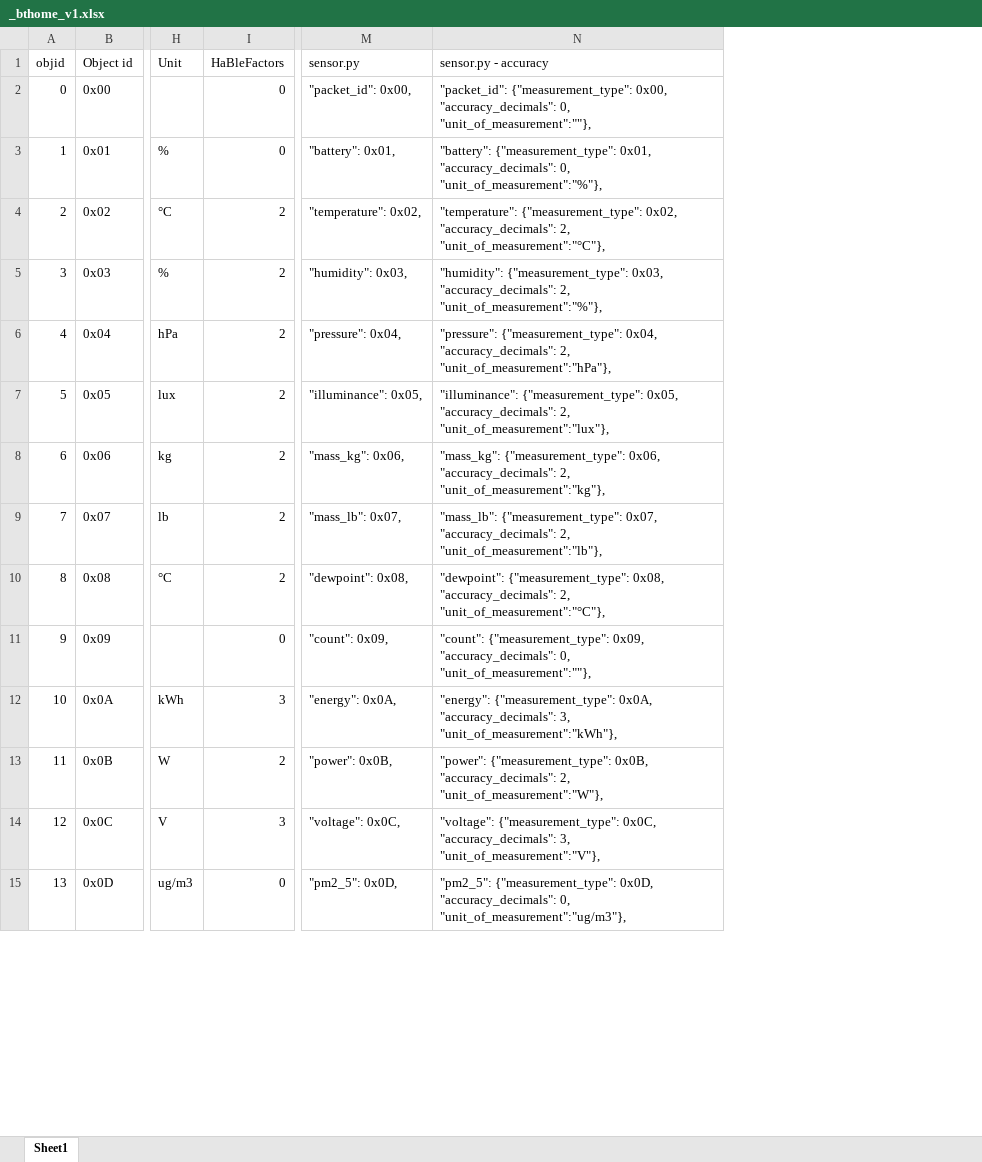
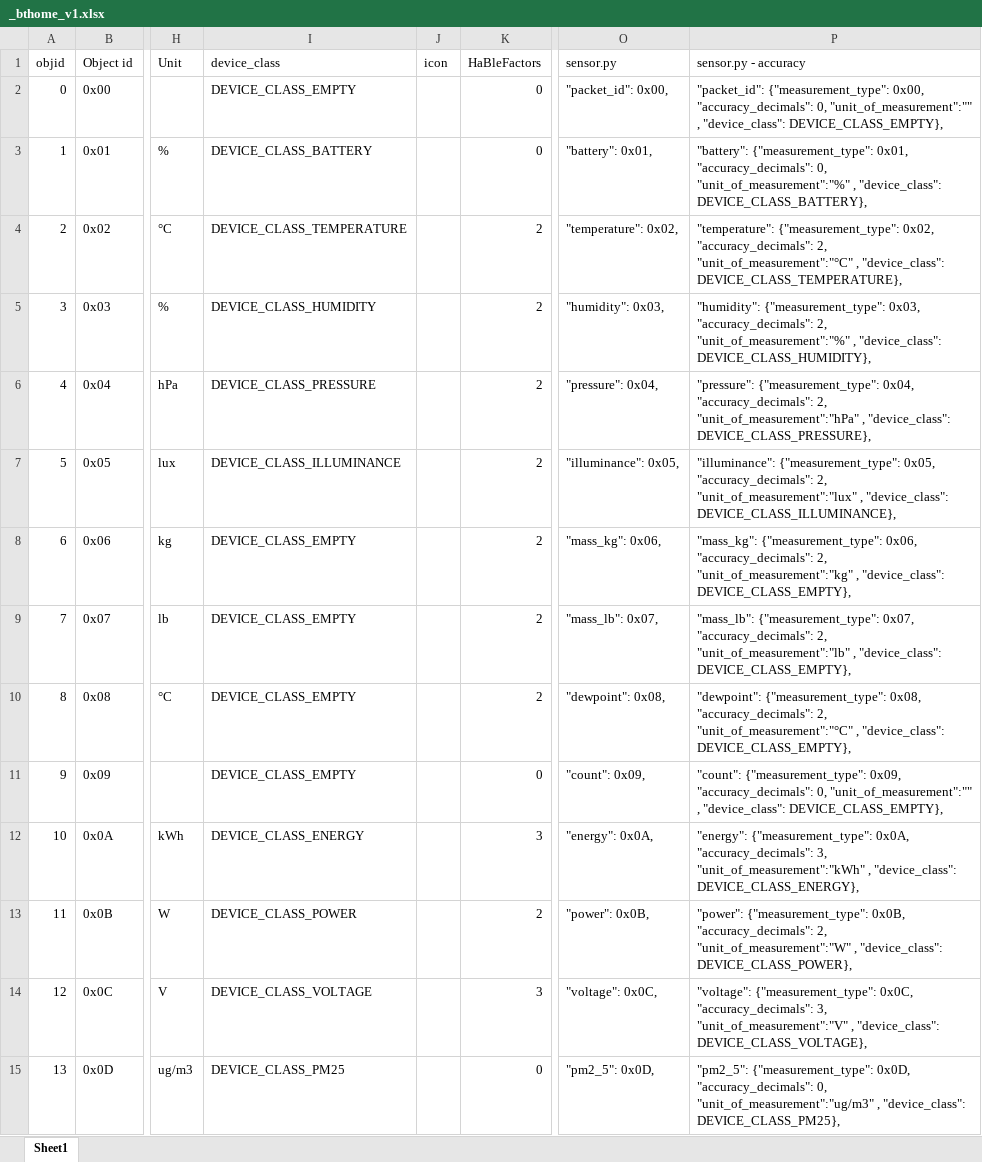
Before and after one commit to afarago/esphome_component_bthome, an Excel workbook: components/bthome/_bthome_v1.xlsx, sheet Sheet1, drawn as a sheet; only a part is shown, gaps mark what is left out; values as stored, in another font and other column widths than the file's, no borders; addresses are those after the commit; the diff covers the shown part only; the diff names each change by its address in the sheet, - before the commit and + after, or states it on an @@ line.

Commit message:
. change sensor to blocks of device ids + add name filtering . refine filtering + add device_class

```diff
--- a/components/bthome/_bthome_v1.xlsx (sheet Sheet1)
+++ b/components/bthome/_bthome_v1.xlsx (sheet Sheet1)
+column I (device_class), rows 2-15: DEVICE_CLASS_EMPTY | DEVICE_CLASS_BATTERY | DEVICE_CLASS_TEMPERATURE | DEVICE_CLASS_HUMIDITY | DEVICE_CLASS_PRESSURE | DEVICE_CLASS_ILLUMINANCE | DEVICE_CLASS_EMPTY | DEVICE_CLASS_EMPTY | DEVICE_CLASS_EMPTY | DEVICE_CLASS_EMPTY | DEVICE_CLASS_ENERGY | DEVICE_CLASS_POWER | DEVICE_CLASS_VOLTAGE | DEVICE_CLASS_PM25
+column J (icon), empty
-P2 (sensor.py - accuracy): …"accuracy_decimals": 0, "unit_of_measurement":""},
+P2 (sensor.py - accuracy): …"accuracy_decimals": 0, "unit_of_measurement":"" , "device_class": DEVICE_CLASS_EMPTY},
-P3 (sensor.py - accuracy): …"accuracy_decimals": 0, "unit_of_measurement":"%"},
+P3 (sensor.py - accuracy): …"accuracy_decimals": 0, "unit_of_measurement":"%" , "device_class": DEVICE_CLASS_BATTERY},
-P4 (sensor.py - accuracy): …"accuracy_decimals": 2, "unit_of_measurement":"°C"},
+P4 (sensor.py - accuracy): …"accuracy_decimals": 2, "unit_of_measurement":"°C" , "device_class": DEVICE_CLASS_TEMPERATURE},
-P5 (sensor.py - accuracy): …"accuracy_decimals": 2, "unit_of_measurement":"%"},
+P5 (sensor.py - accuracy): …"accuracy_decimals": 2, "unit_of_measurement":"%" , "device_class": DEVICE_CLASS_HUMIDITY},
-P6 (sensor.py - accuracy): …"accuracy_decimals": 2, "unit_of_measurement":"hPa"},
+P6 (sensor.py - accuracy): …"accuracy_decimals": 2, "unit_of_measurement":"hPa" , "device_class": DEVICE_CLASS_PRESSURE},
-P7 (sensor.py - accuracy): …"accuracy_decimals": 2, "unit_of_measurement":"lux"},
+P7 (sensor.py - accuracy): …"accuracy_decimals": 2, "unit_of_measurement":"lux" , "device_class": DEVICE_CLASS_ILLUMINANCE},
-P8 (sensor.py - accuracy): …"accuracy_decimals": 2, "unit_of_measurement":"kg"},
+P8 (sensor.py - accuracy): …"accuracy_decimals": 2, "unit_of_measurement":"kg" , "device_class": DEVICE_CLASS_EMPTY},
-P9 (sensor.py - accuracy): …"accuracy_decimals": 2, "unit_of_measurement":"lb"},
+P9 (sensor.py - accuracy): …"accuracy_decimals": 2, "unit_of_measurement":"lb" , "device_class": DEVICE_CLASS_EMPTY},
-P10 (sensor.py - accuracy): …"accuracy_decimals": 2, "unit_of_measurement":"°C"},
+P10 (sensor.py - accuracy): …"accuracy_decimals": 2, "unit_of_measurement":"°C" , "device_class": DEVICE_CLASS_EMPTY},
-P11 (sensor.py - accuracy): …"accuracy_decimals": 0, "unit_of_measurement":""},
+P11 (sensor.py - accuracy): …"accuracy_decimals": 0, "unit_of_measurement":"" , "device_class": DEVICE_CLASS_EMPTY},
-P12 (sensor.py - accuracy): …"accuracy_decimals": 3, "unit_of_measurement":"kWh"},
+P12 (sensor.py - accuracy): …"accuracy_decimals": 3, "unit_of_measurement":"kWh" , "device_class": DEVICE_CLASS_ENERGY},
-P13 (sensor.py - accuracy): …"accuracy_decimals": 2, "unit_of_measurement":"W"},
+P13 (sensor.py - accuracy): …"accuracy_decimals": 2, "unit_of_measurement":"W" , "device_class": DEVICE_CLASS_POWER},
-P14 (sensor.py - accuracy): …"accuracy_decimals": 3, "unit_of_measurement":"V"},
+P14 (sensor.py - accuracy): …"accuracy_decimals": 3, "unit_of_measurement":"V" , "device_class": DEVICE_CLASS_VOLTAGE},
-P15 (sensor.py - accuracy): …"accuracy_decimals": 0, "unit_of_measurement":"ug/m3"},
+P15 (sensor.py - accuracy): …"accuracy_decimals": 0, "unit_of_measurement":"ug/m3" , "device_class": DEVICE_CLASS_PM25},
```
Also changed, not shown: 28 removed rows and 9 edited cells elsewhere in this sheet, formulas that keep their value, hidden cells, 7 other files.
